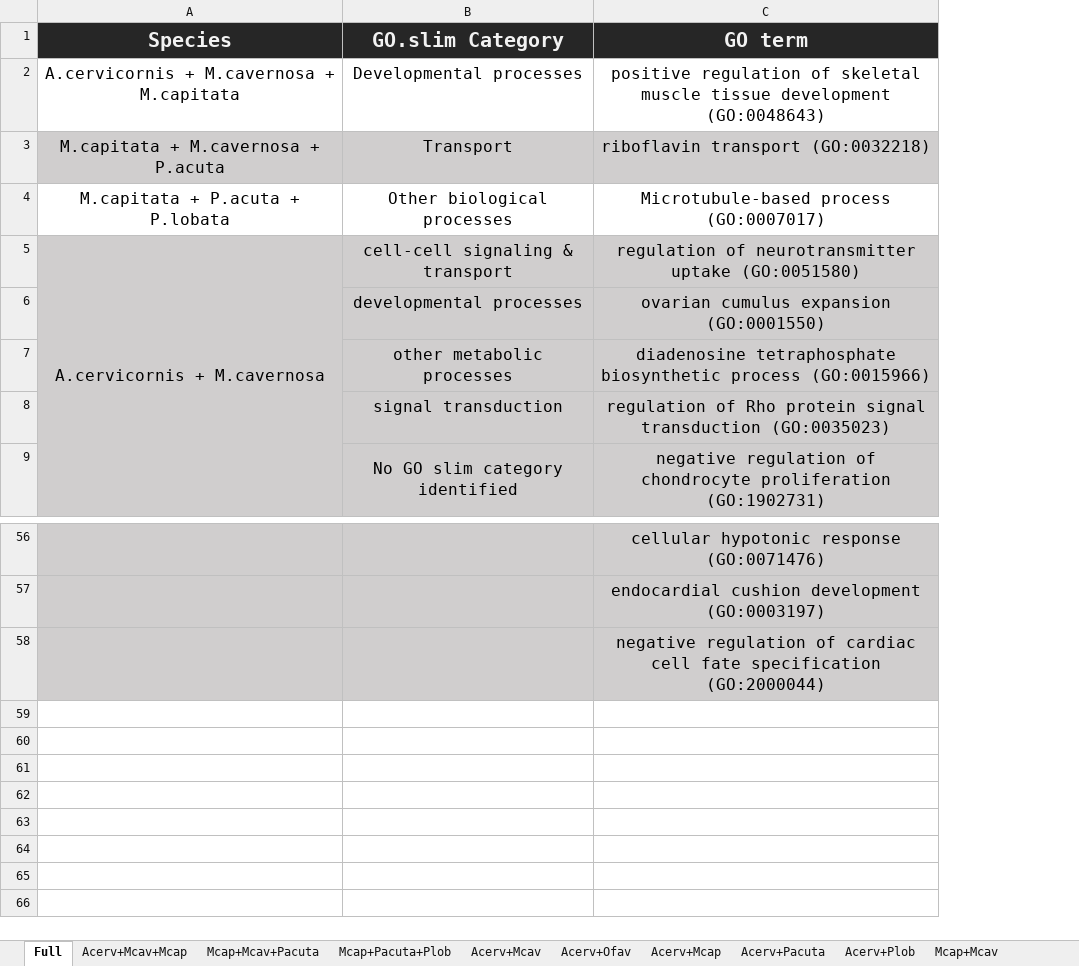
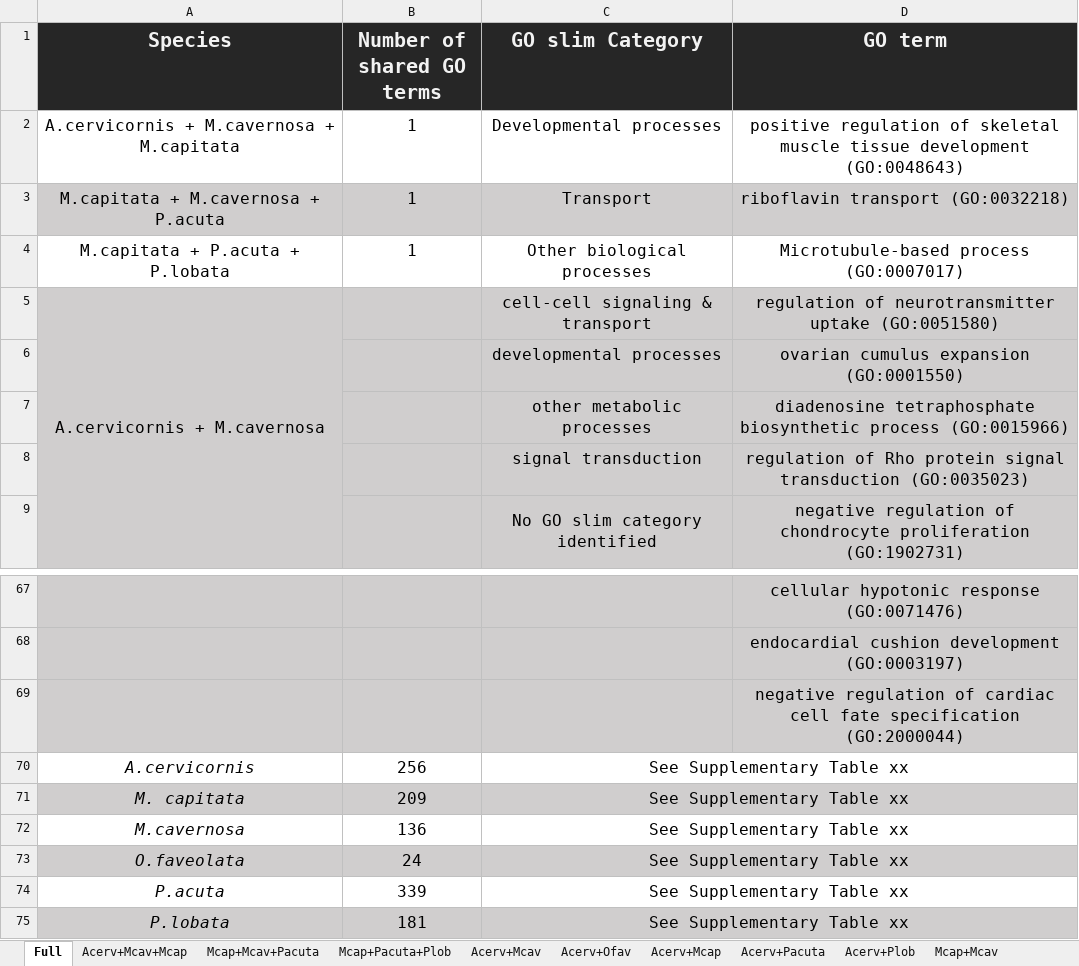
Before and after one commit to JillAshey/SedimentStress, an Excel workbook: Output/SuppTables/Shared_GO.xlsx, sheet Full, drawn as a sheet; only a part is shown, gaps mark what is left out; values as stored, in another font and other column widths than the file's, no borders; addresses are those after the commit; the diff covers the shown part only; the diff names each change by its address in the sheet, - before the commit and + after, or states it on an @@ line.

```diff
--- a/Output/SuppTables/Shared_GO.xlsx (sheet Full)
+++ b/Output/SuppTables/Shared_GO.xlsx (sheet Full)
+column B (Number of shared GO terms), rows 2-4: all 1
-C1: GO.slim Category
+C1: GO slim Category
+row 70: A.cervicornis | 256 | See Supplementary Table xx
+row 71: M. capitata | 209 | See Supplementary Table xx
+row 72: M.cavernosa | 136 | See Supplementary Table xx
+row 73: O.faveolata | 24 | See Supplementary Table xx
+row 74: P.acuta | 339 | See Supplementary Table xx
+row 75: P.lobata | 181 | See Supplementary Table xx
```
Also changed, not shown: 11 added rows and cell formats elsewhere in this sheet, 7 other files.
